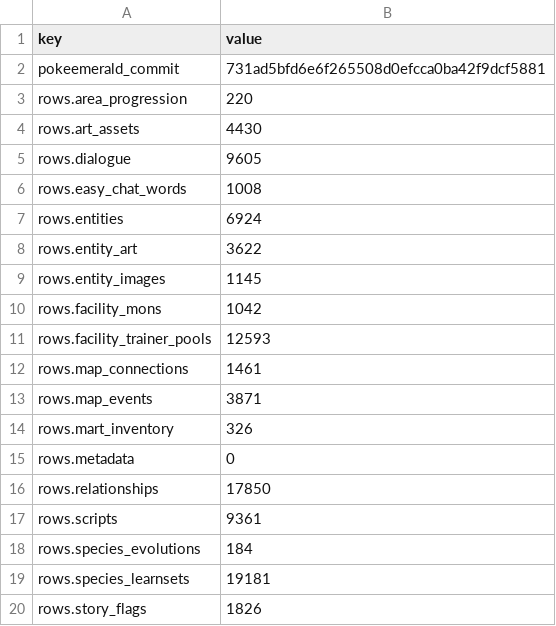
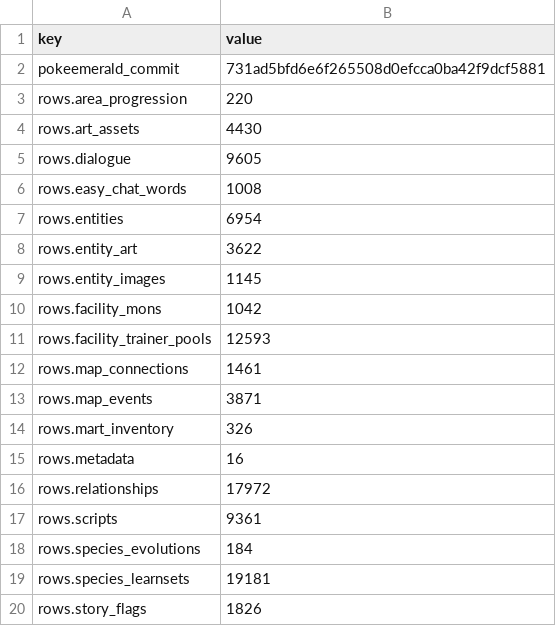
Before and after one commit to spencerlepine/emerald-db, a CSV file: database/build_info.csv, drawn as a sheet; only a part is shown.

```diff
--- a/database/build_info.csv
+++ b/database/build_info.csv
@@ -6,3 +6,3 @@ rows.dialogue,9605
 rows.easy_chat_words,1008
-rows.entities,6924
+rows.entities,6954
 rows.entity_art,3622
@@ -14,4 +14,4 @@ rows.map_events,3871
 rows.mart_inventory,326
-rows.metadata,0
-rows.relationships,17850
+rows.metadata,16
+rows.relationships,17972
 rows.scripts,9361
```
Also changed, not shown: 9 other files.
